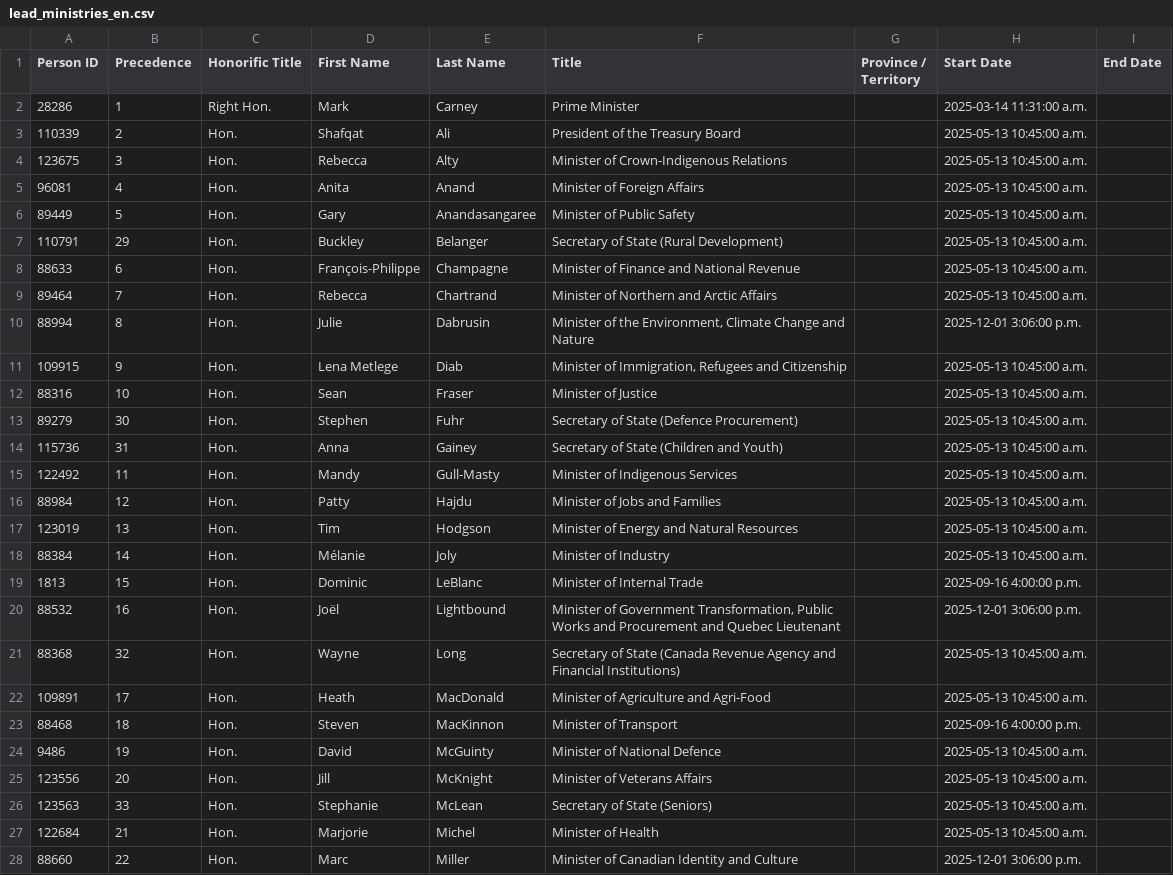
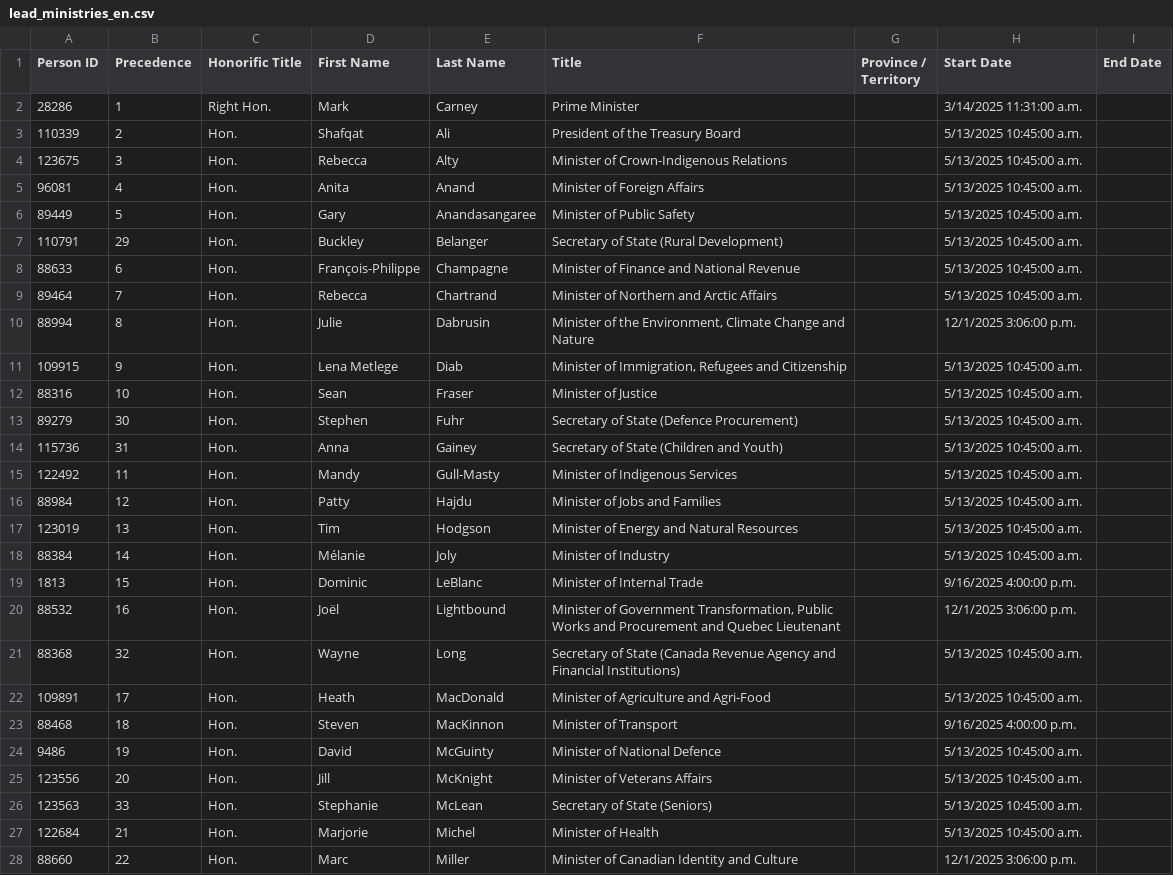
Before and after one commit to CPDI-CPDI/GCOrgName, a CSV file: Resources/lead_ministries_en.csv, drawn as a sheet; only a part is shown; the diff covers the shown part only.

```diff
--- a/Resources/lead_ministries_en.csv
+++ b/Resources/lead_ministries_en.csv
@@ -1,28 +1,28 @@
 Person ID,Precedence,Honorific Title,First Name,Last Name,Title,Province / Territory,Start Date,End Date
-28286,1,Right Hon.,Mark,Carney,Prime Minister,,2025-03-14 11:31:00 a.m.,
-110339,2,Hon.,Shafqat,Ali,President of the Treasury Board,,2025-05-13 10:45:00 a.m.,
-123675,3,Hon.,Rebecca,Alty,Minister of Crown-Indigenous Relations,,2025-05-13 10:45:00 a.m.,
-96081,4,Hon.,Anita,Anand,Minister of Foreign Affairs,,2025-05-13 10:45:00 a.m.,
-89449,5,Hon.,Gary,Anandasangaree,Minister of Public Safety,,2025-05-13 10:45:00 a.m.,
-110791,29,Hon.,Buckley,Belanger,Secretary of State (Rural Development),,2025-05-13 10:45:00 a.m.,
-88633,6,Hon.,François-Philippe,Champagne,Minister of Finance and National Revenue,,2025-05-13 10:45:00 a.m.,
-89464,7,Hon.,Rebecca,Chartrand,Minister of Northern and Arctic Affairs,,2025-05-13 10:45:00 a.m.,
-88994,8,Hon.,Julie,Dabrusin,"Minister of the Environment, Climate Change and Nature",,2025-12-01 3:06:00 p.m.,
-109915,9,Hon.,Lena Metlege,Diab,"Minister of Immigration, Refugees and Citizenship",,2025-05-13 10:45:00 a.m.,
-88316,10,Hon.,Sean,Fraser,Minister of Justice,,2025-05-13 10:45:00 a.m.,
-89279,30,Hon.,Stephen,Fuhr,Secretary of State (Defence Procurement),,2025-05-13 10:45:00 a.m.,
-115736,31,Hon.,Anna,Gainey,Secretary of State (Children and Youth),,2025-05-13 10:45:00 a.m.,
-122492,11,Hon.,Mandy,Gull-Masty,Minister of Indigenous Services,,2025-05-13 10:45:00 a.m.,
-88984,12,Hon.,Patty,Hajdu,Minister of Jobs and Families,,2025-05-13 10:45:00 a.m.,
-123019,13,Hon.,Tim,Hodgson,Minister of Energy and Natural Resources,,2025-05-13 10:45:00 a.m.,
-88384,14,Hon.,Mélanie,Joly,Minister of Industry,,2025-05-13 10:45:00 a.m.,
-1813,15,Hon.,Dominic,LeBlanc,Minister of Internal Trade,,2025-09-16 4:00:00 p.m.,
-88532,16,Hon.,Joël,Lightbound,"Minister of Government Transformation, Public Works and Procurement and Quebec Lieutenant",,2025-12-01 3:06:00 p.m.,
-88368,32,Hon.,Wayne,Long,Secretary of State (Canada Revenue Agency and Financial Institutions),,2025-05-13 10:45:00 a.m.,
-109891,17,Hon.,Heath,MacDonald,Minister of Agriculture and Agri-Food,,2025-05-13 10:45:00 a.m.,
-88468,18,Hon.,Steven,MacKinnon,Minister of Transport,,2025-09-16 4:00:00 p.m.,
-9486,19,Hon.,David,McGuinty,Minister of National Defence,,2025-05-13 10:45:00 a.m.,
-123556,20,Hon.,Jill,McKnight,Minister of Veterans Affairs,,2025-05-13 10:45:00 a.m.,
-123563,33,Hon.,Stephanie,McLean,Secretary of State (Seniors),,2025-05-13 10:45:00 a.m.,
-122684,21,Hon.,Marjorie,Michel,Minister of Health,,2025-05-13 10:45:00 a.m.,
-88660,22,Hon.,Marc,Miller,Minister of Canadian Identity and Culture,,2025-12-01 3:06:00 p.m.,
+28286,1,Right Hon.,Mark,Carney,Prime Minister,,3/14/2025 11:31:00 a.m.,
+110339,2,Hon.,Shafqat,Ali,President of the Treasury Board,,5/13/2025 10:45:00 a.m.,
+123675,3,Hon.,Rebecca,Alty,Minister of Crown-Indigenous Relations,,5/13/2025 10:45:00 a.m.,
+96081,4,Hon.,Anita,Anand,Minister of Foreign Affairs,,5/13/2025 10:45:00 a.m.,
+89449,5,Hon.,Gary,Anandasangaree,Minister of Public Safety,,5/13/2025 10:45:00 a.m.,
+110791,29,Hon.,Buckley,Belanger,Secretary of State (Rural Development),,5/13/2025 10:45:00 a.m.,
+88633,6,Hon.,François-Philippe,Champagne,Minister of Finance and National Revenue,,5/13/2025 10:45:00 a.m.,
+89464,7,Hon.,Rebecca,Chartrand,Minister of Northern and Arctic Affairs,,5/13/2025 10:45:00 a.m.,
+88994,8,Hon.,Julie,Dabrusin,"Minister of the Environment, Climate Change and Nature",,12/1/2025 3:06:00 p.m.,
+109915,9,Hon.,Lena Metlege,Diab,"Minister of Immigration, Refugees and Citizenship",,5/13/2025 10:45:00 a.m.,
+88316,10,Hon.,Sean,Fraser,Minister of Justice,,5/13/2025 10:45:00 a.m.,
+89279,30,Hon.,Stephen,Fuhr,Secretary of State (Defence Procurement),,5/13/2025 10:45:00 a.m.,
+115736,31,Hon.,Anna,Gainey,Secretary of State (Children and Youth),,5/13/2025 10:45:00 a.m.,
+122492,11,Hon.,Mandy,Gull-Masty,Minister of Indigenous Services,,5/13/2025 10:45:00 a.m.,
+88984,12,Hon.,Patty,Hajdu,Minister of Jobs and Families,,5/13/2025 10:45:00 a.m.,
+123019,13,Hon.,Tim,Hodgson,Minister of Energy and Natural Resources,,5/13/2025 10:45:00 a.m.,
+88384,14,Hon.,Mélanie,Joly,Minister of Industry,,5/13/2025 10:45:00 a.m.,
+1813,15,Hon.,Dominic,LeBlanc,Minister of Internal Trade,,9/16/2025 4:00:00 p.m.,
+88532,16,Hon.,Joël,Lightbound,"Minister of Government Transformation, Public Works and Procurement and Quebec Lieutenant",,12/1/2025 3:06:00 p.m.,
+88368,32,Hon.,Wayne,Long,Secretary of State (Canada Revenue Agency and Financial Institutions),,5/13/2025 10:45:00 a.m.,
+109891,17,Hon.,Heath,MacDonald,Minister of Agriculture and Agri-Food,,5/13/2025 10:45:00 a.m.,
+88468,18,Hon.,Steven,MacKinnon,Minister of Transport,,9/16/2025 4:00:00 p.m.,
+9486,19,Hon.,David,McGuinty,Minister of National Defence,,5/13/2025 10:45:00 a.m.,
+123556,20,Hon.,Jill,McKnight,Minister of Veterans Affairs,,5/13/2025 10:45:00 a.m.,
+123563,33,Hon.,Stephanie,McLean,Secretary of State (Seniors),,5/13/2025 10:45:00 a.m.,
+122684,21,Hon.,Marjorie,Michel,Minister of Health,,5/13/2025 10:45:00 a.m.,
+88660,22,Hon.,Marc,Miller,Minister of Canadian Identity and Culture,,12/1/2025 3:06:00 p.m.,
```
Also changed, not shown: 11 edited cells elsewhere in this file.
